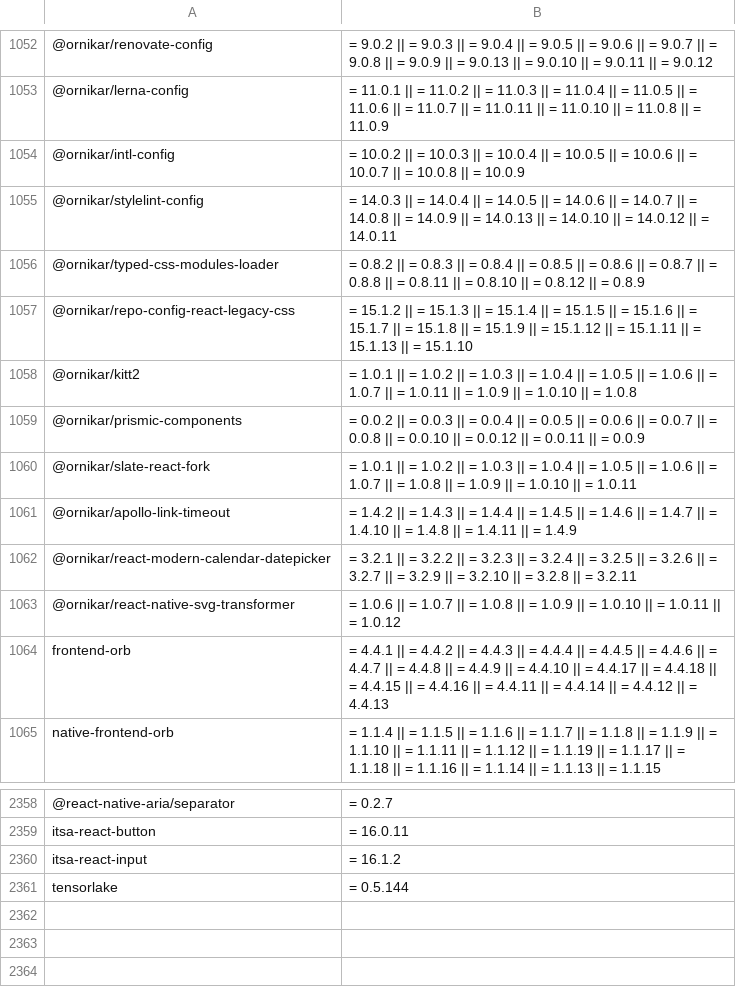
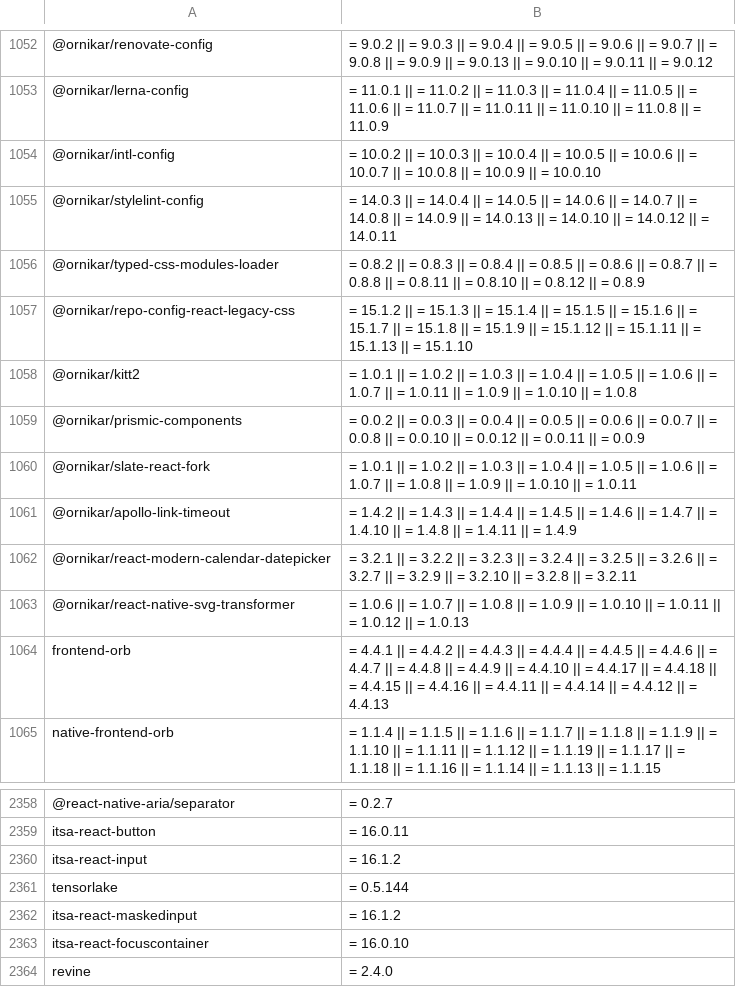
Before and after one commit to Idox-GenAI/Shai-Hulud-Scanner, a CSV file: resources/ioc-packages-custom.csv, drawn as a sheet; only a part is shown, gaps mark what is left out; the diff names each change by its address in the sheet, - before the commit and + after, or states it on an @@ line.

Commit message:
Update custom npm IOCs from malicious feed

```diff
--- a/resources/ioc-packages-custom.csv
+++ b/resources/ioc-packages-custom.csv
-B1054: …= 10.0.9
+B1054: …= 10.0.9 || = 10.0.10
-B1063: …= 1.0.12
+B1063: …= 1.0.12 || = 1.0.13
+row 2362: itsa-react-maskedinput | = 16.1.2
+row 2363: itsa-react-focuscontainer | = 16.0.10
+row 2364: revine | = 2.4.0
```
